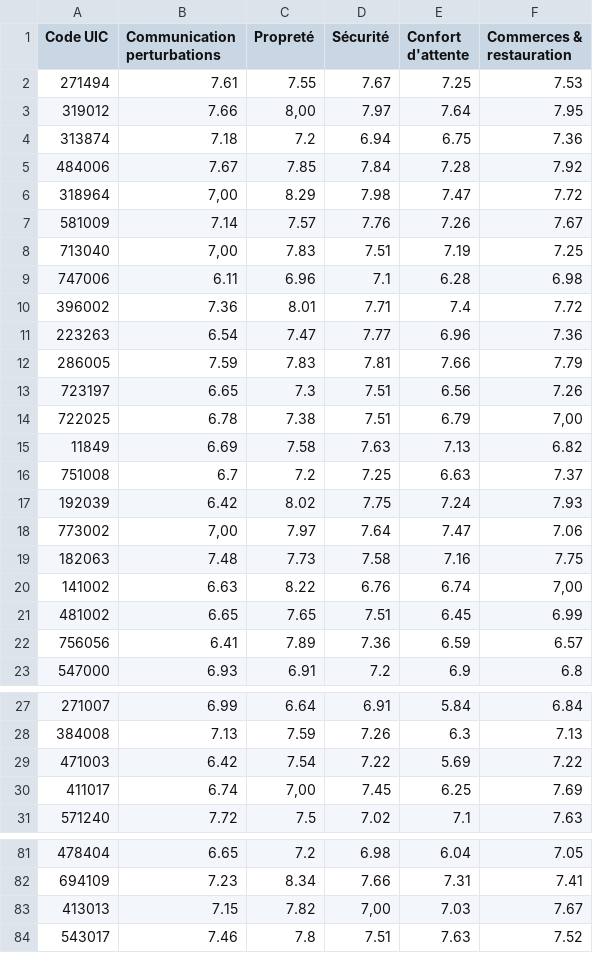
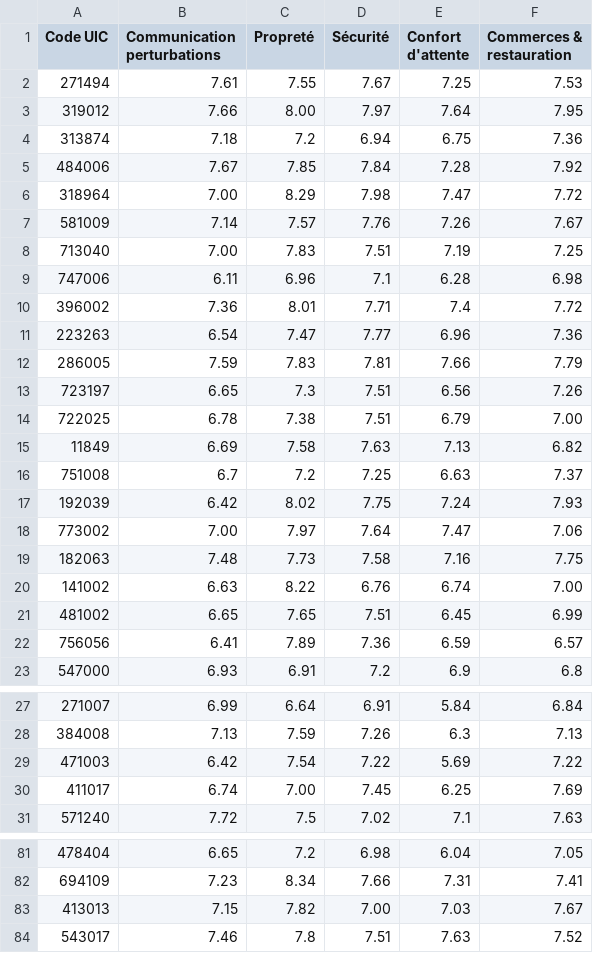
Before and after one commit to OumaimaFassi/SNCF_viz, a CSV file: Cleaned datasets/satisfaction.csv, drawn as a sheet; only a part is shown, gaps mark what is left out; the diff covers the shown part only.

Commit message:
Replacing of commas to dots

```diff
--- a/Cleaned datasets/satisfaction.csv
+++ b/Cleaned datasets/satisfaction.csv
@@ -2,8 +2,8 @@
 271494;7.61;7.55;7.67;7.25;7.53
-319012;7.66;8,00;7.97;7.64;7.95
+319012;7.66;8.00;7.97;7.64;7.95
 313874;7.18;7.2;6.94;6.75;7.36
 484006;7.67;7.85;7.84;7.28;7.92
-318964;7,00;8.29;7.98;7.47;7.72
+318964;7.00;8.29;7.98;7.47;7.72
 581009;7.14;7.57;7.76;7.26;7.67
-713040;7,00;7.83;7.51;7.19;7.25
+713040;7.00;7.83;7.51;7.19;7.25
 747006;6.11;6.96;7.1;6.28;6.98
@@ -13,3 +13,3 @@
 723197;6.65;7.3;7.51;6.56;7.26
-722025;6.78;7.38;7.51;6.79;7,00
+722025;6.78;7.38;7.51;6.79;7.00
 11849;6.69;7.58;7.63;7.13;6.82
@@ -17,5 +17,5 @@
 192039;6.42;8.02;7.75;7.24;7.93
-773002;7,00;7.97;7.64;7.47;7.06
+773002;7.00;7.97;7.64;7.47;7.06
 182063;7.48;7.73;7.58;7.16;7.75
-141002;6.63;8.22;6.76;6.74;7,00
+141002;6.63;8.22;6.76;6.74;7.00
 481002;6.65;7.65;7.51;6.45;6.99
@@ -29,3 +29,3 @@
 471003;6.42;7.54;7.22;5.69;7.22
-411017;6.74;7,00;7.45;6.25;7.69
+411017;6.74;7.00;7.45;6.25;7.69
 571240;7.72;7.5;7.02;7.1;7.63
@@ -82,3 +82,3 @@
 694109;7.23;8.34;7.66;7.31;7.41
-413013;7.15;7.82;7,00;7.03;7.67
+413013;7.15;7.82;7.00;7.03;7.67
 543017;7.46;7.8;7.51;7.63;7.52
```
Also changed, not shown: 1 edited cell elsewhere in this file.
